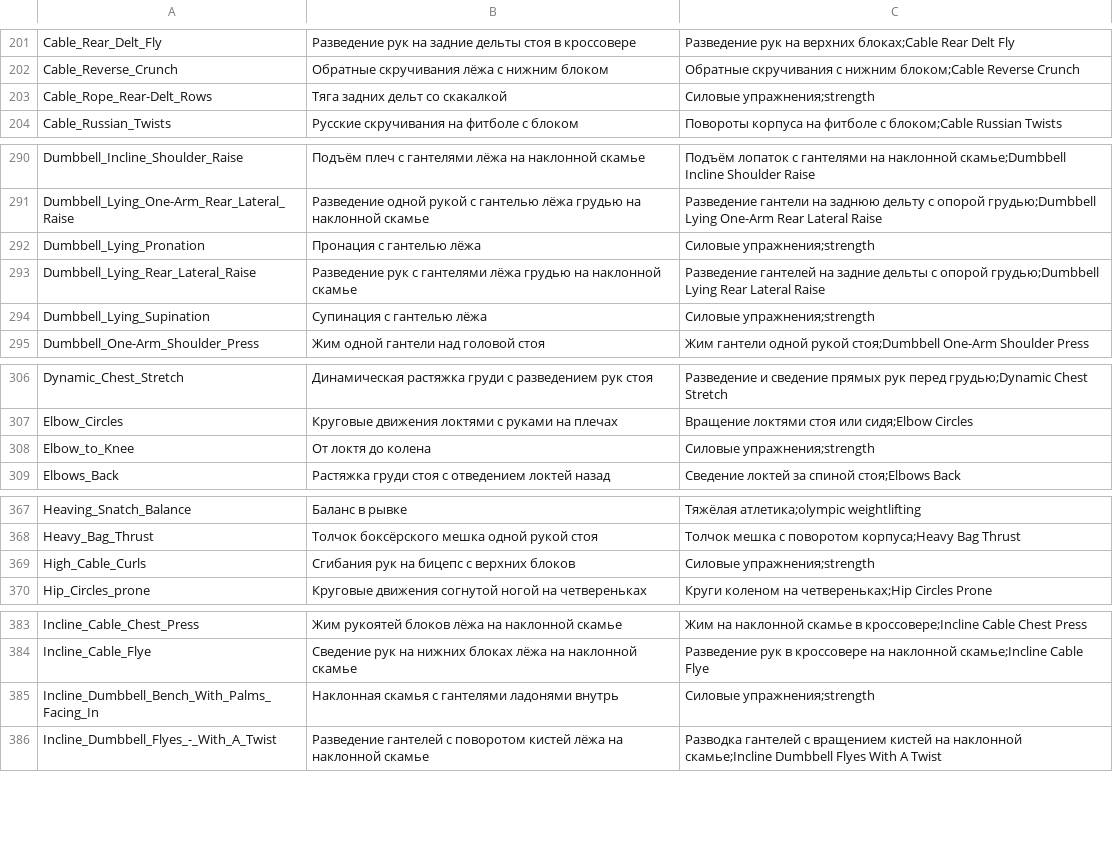
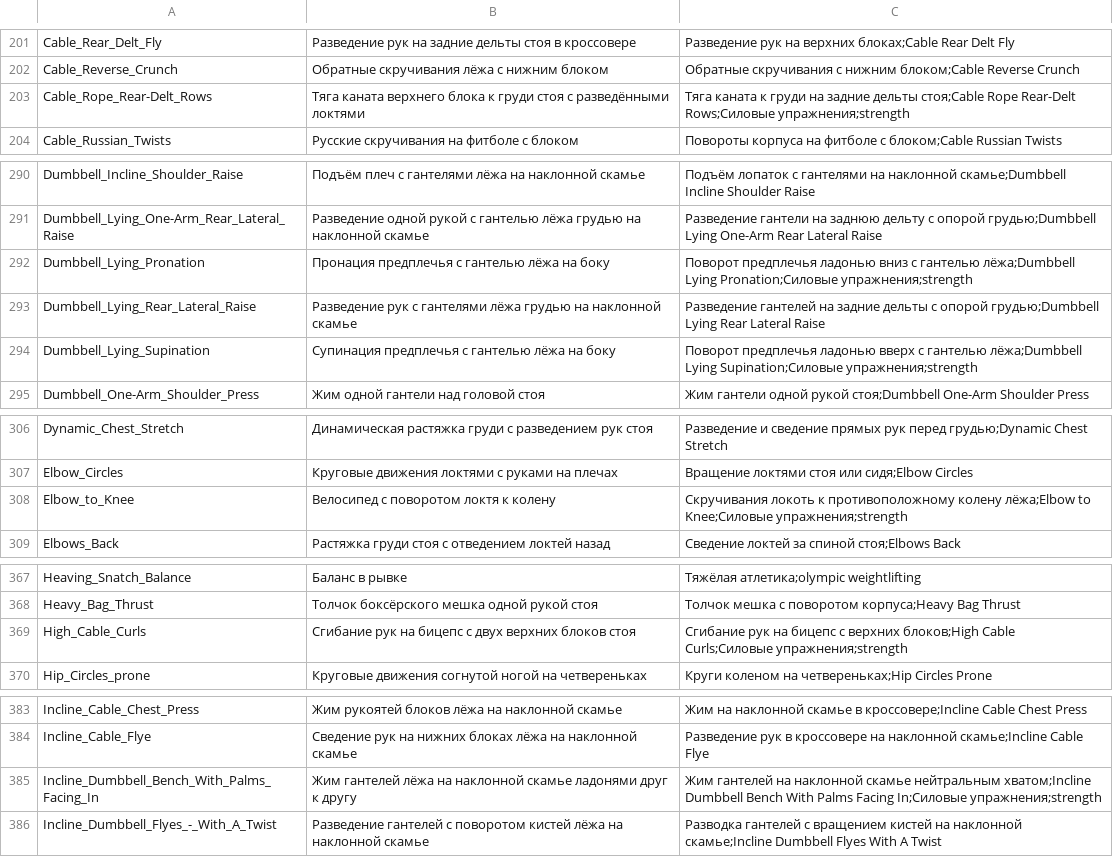
Before and after one commit to KeltorHD/Fitness-Tracker, a TSV file: Data/ExerciseLibrary/selection.tsv, drawn as a sheet; only a part is shown, gaps mark what is left out; the diff covers the shown part only.

Commit message:
Уточнить упражнения на предплечья и верхние блоки

```diff
--- a/Data/ExerciseLibrary/selection.tsv
+++ b/Data/ExerciseLibrary/selection.tsv
@@ -202,3 +202,3 @@ Cable_Rear_Delt_Fly	Разведение рук на задние дельты
 Cable_Reverse_Crunch	Обратные скручивания лёжа с нижним блоком	Обратные скручивания с нижним блоком;Cable Reverse Crunch
-Cable_Rope_Rear-Delt_Rows	Тяга задних дельт со скакалкой	Силовые упражнения;strength
+Cable_Rope_Rear-Delt_Rows	Тяга каната верхнего блока к груди стоя с разведёнными локтями	Тяга каната к груди на задние дельты стоя;Cable Rope Rear-Delt Rows;Силовые упражнения;strength
 Cable_Russian_Twists	Русские скручивания на фитболе с блоком	Повороты корпуса на фитболе с блоком;Cable Russian Twists
@@ -291,5 +291,5 @@ Dumbbell_Incline_Shoulder_Raise	Подъём плеч с гантелями лё
 Dumbbell_Lying_One-Arm_Rear_Lateral_Raise	Разведение одной рукой с гантелью лёжа грудью на наклонной скамье	Разведение гантели на заднюю дельту с опорой грудью;Dumbbell Lying One-Arm Rear Lateral Raise
-Dumbbell_Lying_Pronation	Пронация с гантелью лёжа	Силовые упражнения;strength
+Dumbbell_Lying_Pronation	Пронация предплечья с гантелью лёжа на боку	Поворот предплечья ладонью вниз с гантелью лёжа;Dumbbell Lying Pronation;Силовые упражнения;strength
 Dumbbell_Lying_Rear_Lateral_Raise	Разведение рук с гантелями лёжа грудью на наклонной скамье	Разведение гантелей на задние дельты с опорой грудью;Dumbbell Lying Rear Lateral Raise
-Dumbbell_Lying_Supination	Супинация с гантелью лёжа	Силовые упражнения;strength
+Dumbbell_Lying_Supination	Супинация предплечья с гантелью лёжа на боку	Поворот предплечья ладонью вверх с гантелью лёжа;Dumbbell Lying Supination;Силовые упражнения;strength
 Dumbbell_One-Arm_Shoulder_Press	Жим одной гантели над головой стоя	Жим гантели одной рукой стоя;Dumbbell One-Arm Shoulder Press
@@ -307,3 +307,3 @@ Dynamic_Chest_Stretch	Динамическая растяжка груди с р
 Elbow_Circles	Круговые движения локтями с руками на плечах	Вращение локтями стоя или сидя;Elbow Circles
-Elbow_to_Knee	От локтя до колена	Силовые упражнения;strength
+Elbow_to_Knee	Велосипед с поворотом локтя к колену	Скручивания локоть к противоположному колену лёжа;Elbow to Knee;Силовые упражнения;strength
 Elbows_Back	Растяжка груди стоя с отведением локтей назад	Сведение локтей за спиной стоя;Elbows Back
@@ -368,3 +368,3 @@ Heaving_Snatch_Balance	Баланс в рывке	Тяжёлая атлетик
 Heavy_Bag_Thrust	Толчок боксёрского мешка одной рукой стоя	Толчок мешка с поворотом корпуса;Heavy Bag Thrust
-High_Cable_Curls	Сгибания рук на бицепс с верхних блоков	Силовые упражнения;strength
+High_Cable_Curls	Сгибание рук на бицепс с двух верхних блоков стоя	Сгибание рук на бицепс с верхних блоков;High Cable Curls;Силовые упражнения;strength
 Hip_Circles_prone	Круговые движения согнутой ногой на четвереньках	Круги коленом на четвереньках;Hip Circles Prone
@@ -384,3 +384,3 @@ Incline_Cable_Chest_Press	Жим рукоятей блоков лёжа на н
 Incline_Cable_Flye	Сведение рук на нижних блоках лёжа на наклонной скамье	Разведение рук в кроссовере на наклонной скамье;Incline Cable Flye
-Incline_Dumbbell_Bench_With_Palms_Facing_In	Наклонная скамья с гантелями ладонями внутрь	Силовые упражнения;strength
+Incline_Dumbbell_Bench_With_Palms_Facing_In	Жим гантелей лёжа на наклонной скамье ладонями друг к другу	Жим гантелей на наклонной скамье нейтральным хватом;Incline Dumbbell Bench With Palms Facing In;Силовые упражнения;strength
 Incline_Dumbbell_Flyes_-_With_A_Twist	Разведение гантелей с поворотом кистей лёжа на наклонной скамье	Разводка гантелей с вращением кистей на наклонной скамье;Incline Dumbbell Flyes With A Twist
```
Also changed, not shown: 6 edited cells elsewhere in this file, Data/ExerciseLibrary/muscle-regions.tsv, 7 other files.
